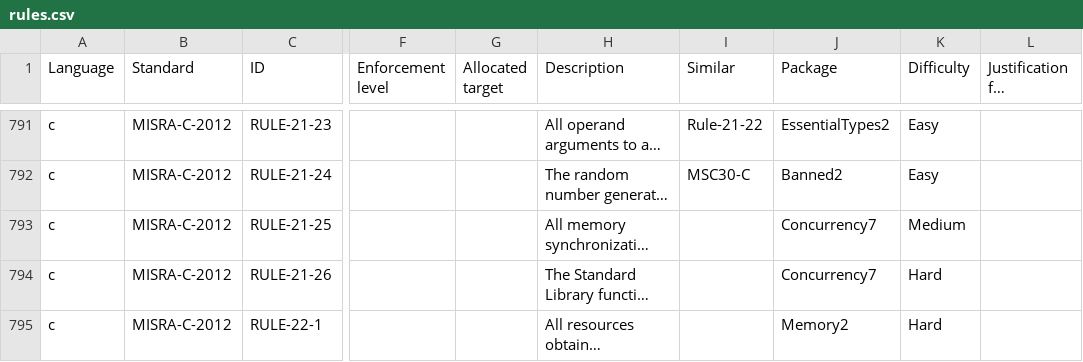
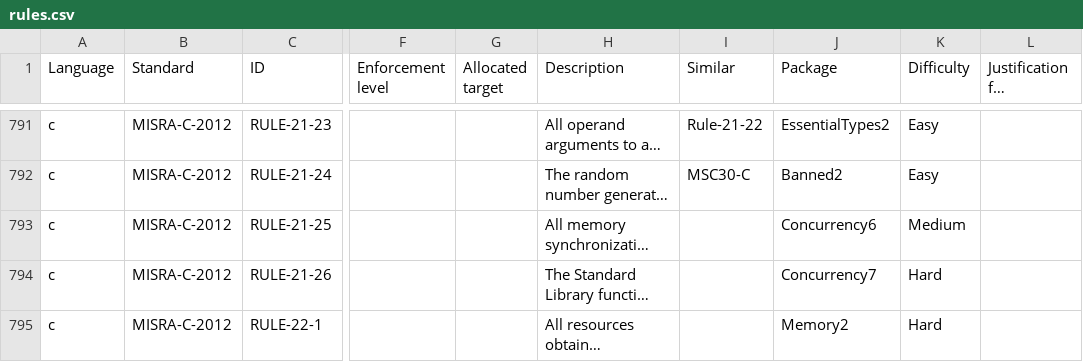
Before and after one commit to github/codeql-coding-standards, a CSV file: rules.csv, drawn as a sheet; only a part is shown, gaps mark what is left out; long unchanged cells end in …; the diff names each change by its address in the sheet, - before the commit and + after, or states it on an @@ line.

Commit message:
Move 21-25 to Concurrency6

```diff
--- a/rules.csv
+++ b/rules.csv
-J793 (Package): Concurrency7
+J793 (Package): Concurrency6
```
